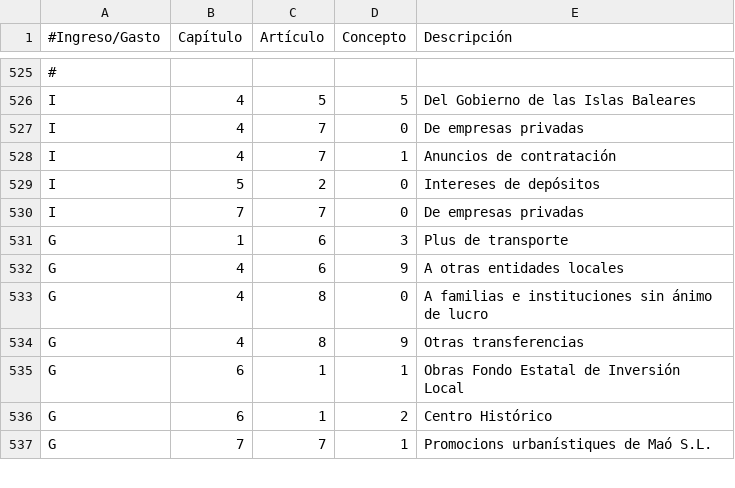
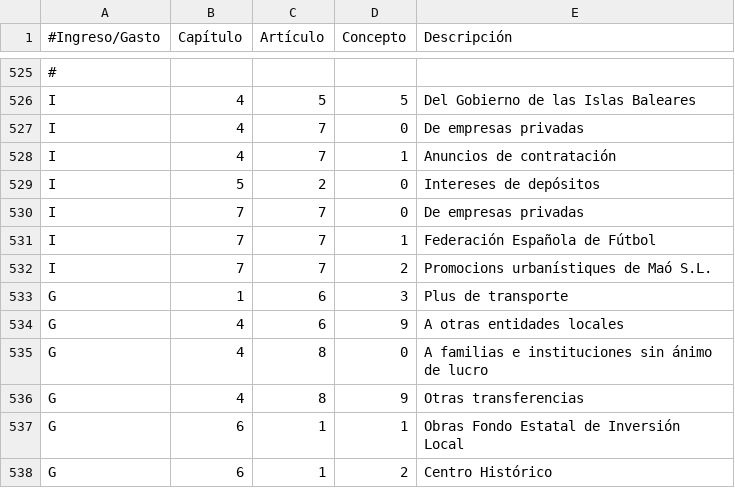
Before and after one commit to civio/presupuesto-mao, a CSV file: data/es/clasificacion_economica.csv, drawn as a sheet; only a part is shown, gaps mark what is left out; the shorter side is filled out with more unchanged rows; the diff names each change by its address in the sheet, - before the commit and + after, or states it on an @@ line.

Commit message:
Add 2012 budget data

```diff
--- a/data/es/clasificacion_economica.csv
+++ b/data/es/clasificacion_economica.csv
+row 531: I | 7 | 7 | 1 | Federación Española de Fútbol
+row 532: I | 7 | 7 | 2 | Promocions urbanístiques de Maó S.L.
```
Also changed, not shown: data/ca/clasificacion_economica.csv, 3 other files.
